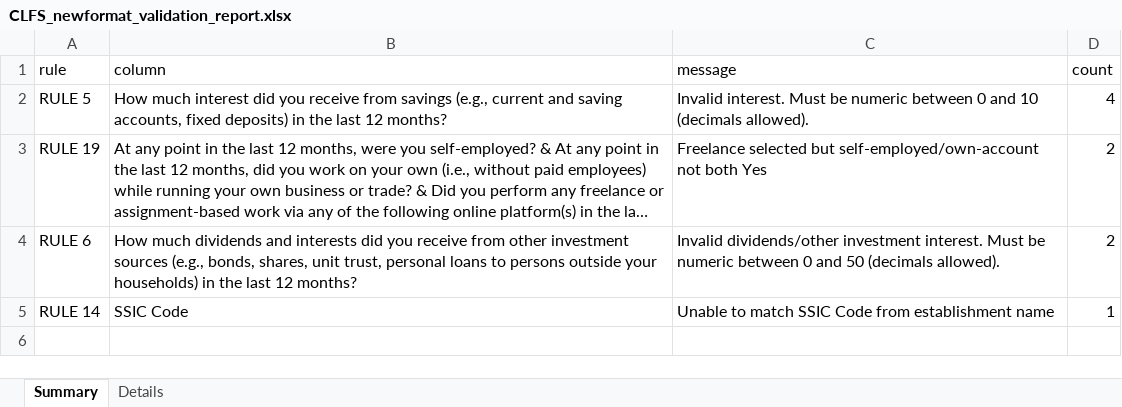
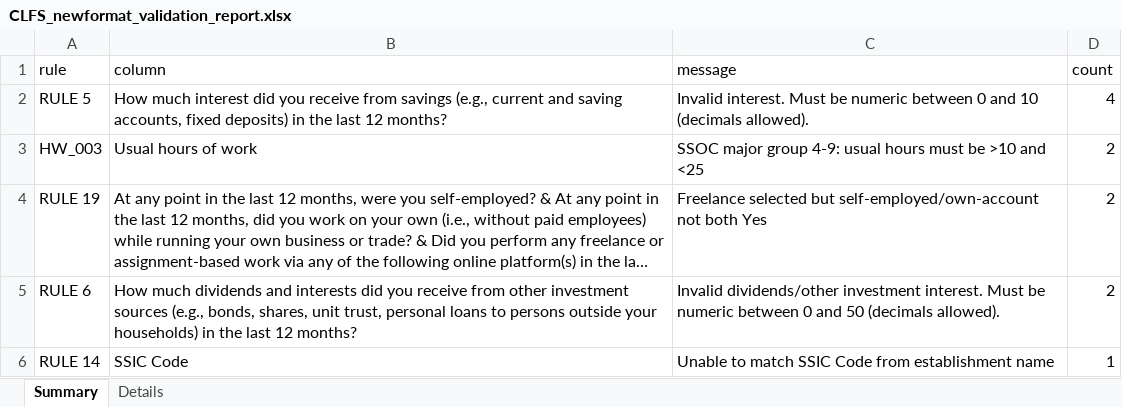
Before and after one commit to sergioMRSD/CLFS, an Excel workbook: output/CLFS_newformat_validation_report.xlsx, sheet Summary, drawn as a sheet; long unchanged cells end in …; values as stored, in another font and other column widths than the file's, no borders; the diff names each change by its address in the sheet, - before the commit and + after, or states it on an @@ line.

```diff
--- a/output/CLFS_newformat_validation_report.xlsx (sheet Summary)
+++ b/output/CLFS_newformat_validation_report.xlsx (sheet Summary)
+row 3: HW_003 | Usual hours of work | SSOC major group 4-9: usual hours must be >10 and <25 | 2
```
Also changed, not shown: sheet Details, output/CLFS_newformat_validated.xlsx, 3 other files.
